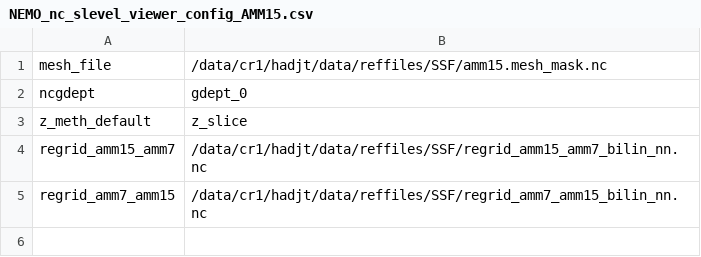
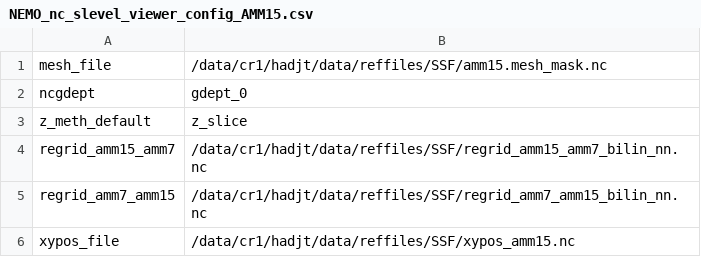
Before and after one commit to hadjt/NEMO_nc_slevel_viewer, a CSV file: NEMO_nc_slevel_viewer_config_AMM15.csv, drawn as a sheet; the diff names each change by its address in the sheet, - before the commit and + after, or states it on an @@ line.

```diff
--- a/NEMO_nc_slevel_viewer_config_AMM15.csv
+++ b/NEMO_nc_slevel_viewer_config_AMM15.csv
+row 6: xypos_file | /data/cr1/hadjt/data/reffiles/SSF/xypos_amm15.nc
```
Also changed, not shown: NEMO_nc_slevel_viewer_config_AMM7.csv, NEMO_nc_slevel_viewer_config_CO9P2.csv, 6 other files.
